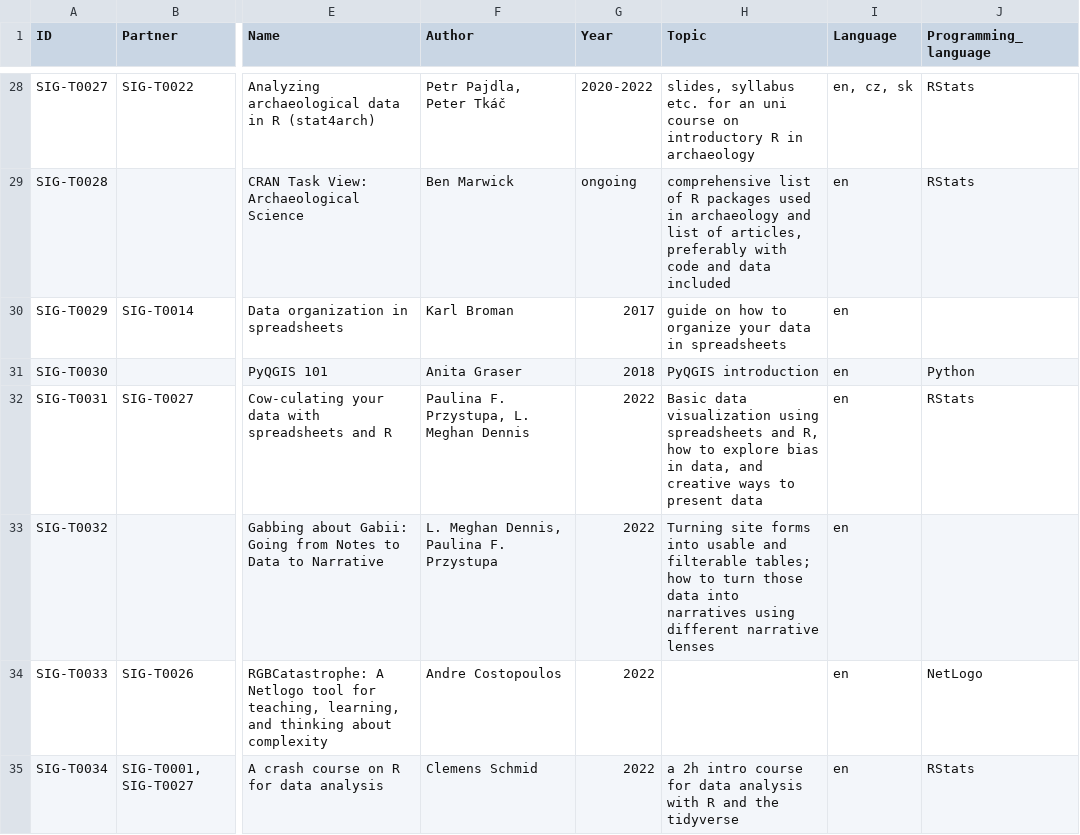
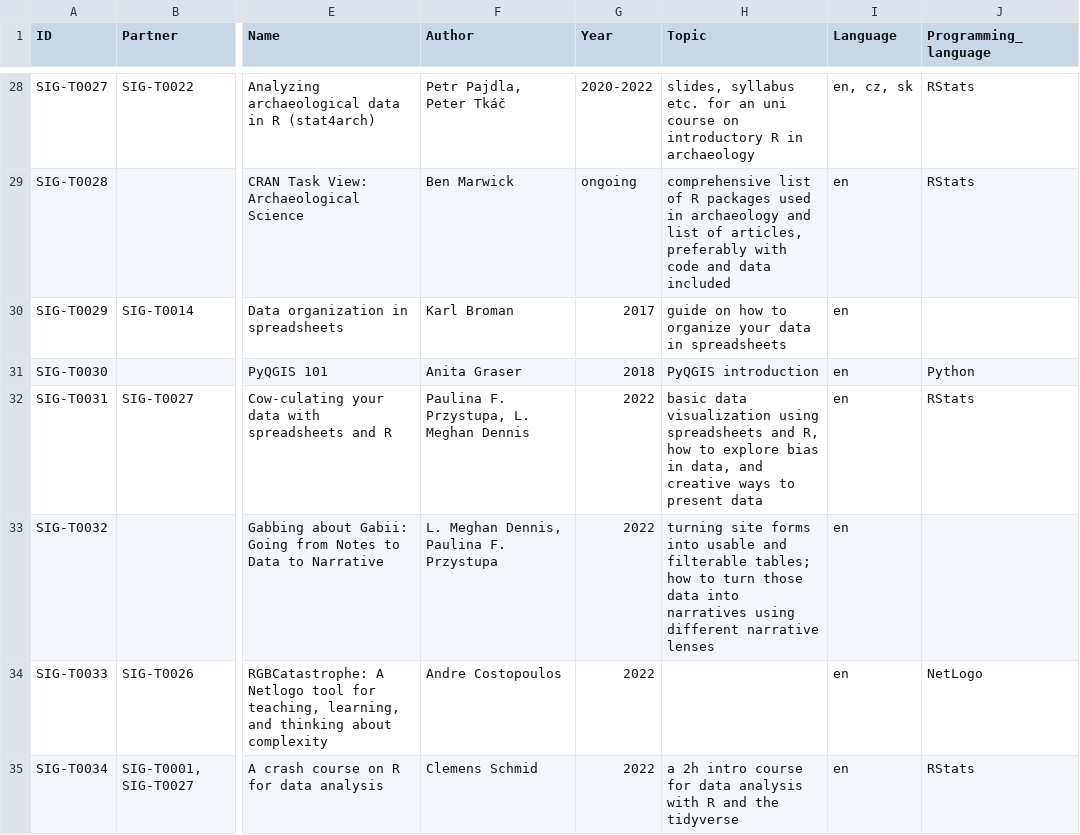
Before and after one commit to sslarch/MapofComputationalArchaeology, a TSV file: data/teachingmaterial.tsv, drawn as a sheet; only a part is shown, gaps mark what is left out; the diff covers the shown part only; the diff names each change by its address in the sheet, - before the commit and + after, or states it on an @@ line.

```diff
--- a/data/teachingmaterial.tsv
+++ b/data/teachingmaterial.tsv
-H32 (Topic): Basic data visualization…
+H32 (Topic): basic data visualization…
-H33 (Topic): Turning site forms…
+H33 (Topic): turning site forms…
```
Also changed, not shown: 1 added row and 3 edited cells elsewhere in this file.
